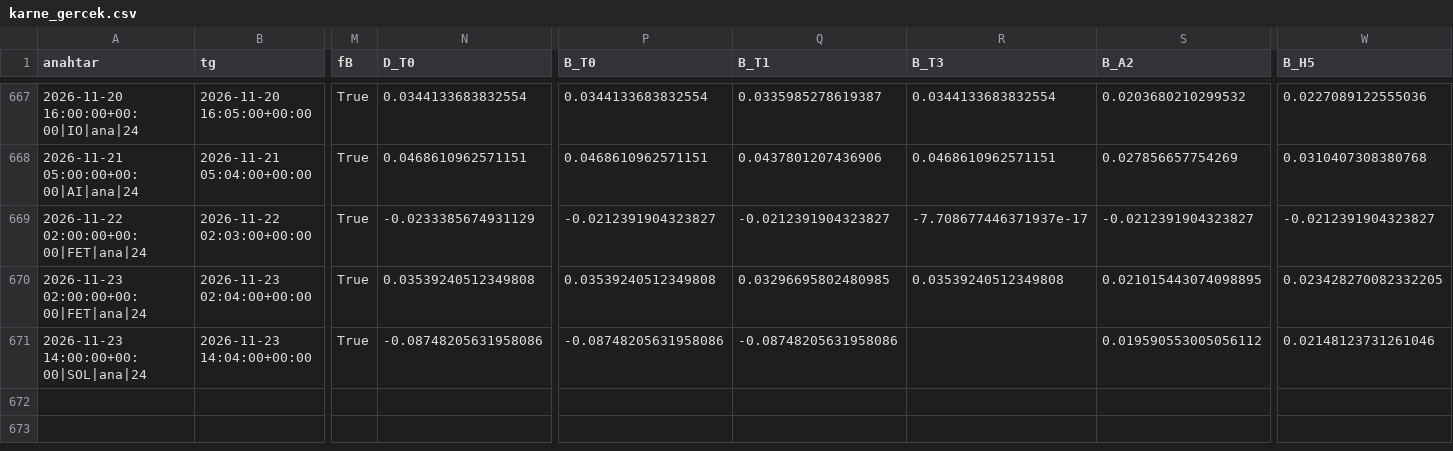
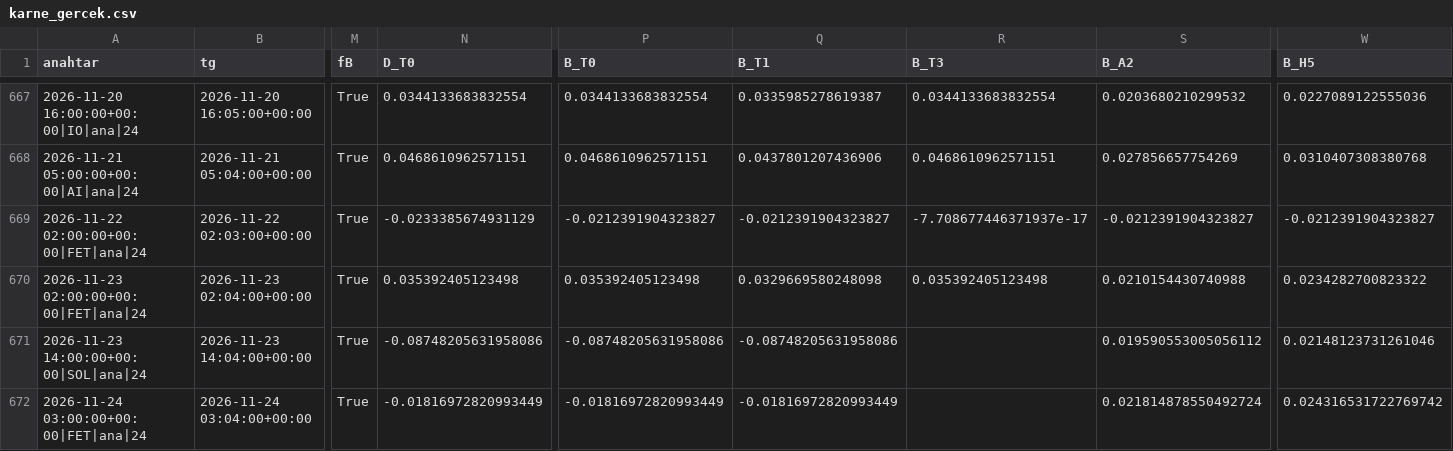
Before and after one commit to aslanklc04/btc-tahmin, a CSV file: durum/karne_gercek.csv, drawn as a sheet; only a part is shown, gaps mark what is left out; rows hold the shown columns only; the diff names each change by its address in the sheet, - before the commit and + after, or states it on an @@ line.

```diff
--- a/durum/karne_gercek.csv
+++ b/durum/karne_gercek.csv
-N670 (D_T0): 0.03539240512349808
+N670 (D_T0): 0.035392405123498
-P670 (B_T0): 0.03539240512349808
+P670 (B_T0): 0.035392405123498
-Q670 (B_T1): 0.03296695802480985
+Q670 (B_T1): 0.0329669580248098
-R670 (B_T3): 0.03539240512349808
+R670 (B_T3): 0.035392405123498
-S670 (B_A2): 0.021015443074098895
+S670 (B_A2): 0.0210154430740988
-W670 (B_H5): 0.023428270082332205
+W670 (B_H5): 0.0234282700823322
+row 672: 2026-11-24 03:00:00+00:00|FET|ana|24 | 2026-11-24 03:04:00+00:00 | True | -0.01816972820993449 | -0.01816972820993449 | -0.01816972820993449 |  | 0.021814878550492724 | 0.024316531722769742
```
Also changed, not shown: durum/defter_kayit.csv, durum/opsiyon.csv, 5 other files.
